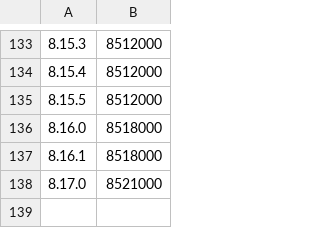
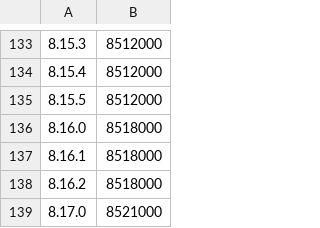
Before and after one commit to codacy-open-source-project-scans/elasticsearch, a CSV file: server/src/main/resources/org/elasticsearch/index/IndexVersions.csv, drawn as a sheet; only a part is shown, gaps mark what is left out.

```diff
--- a/server/src/main/resources/org/elasticsearch/index/IndexVersions.csv
+++ b/server/src/main/resources/org/elasticsearch/index/IndexVersions.csv
@@ -137,2 +137,3 @@
 8.16.1,8518000
+8.16.2,8518000
 8.17.0,8521000
```
Also changed, not shown: server/src/main/resources/org/elasticsearch/TransportVersions.csv, 29 other files.
